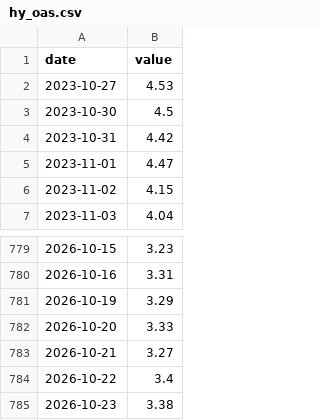
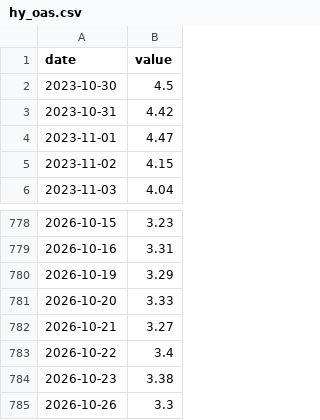
Before and after one commit to JunyiWu97/cross-asset-structure-monitor, a CSV file: data/environment/hy_oas.csv, drawn as a sheet; only a part is shown, gaps mark what is left out; removed rows and columns are numbered as before the commit, all else as after; the diff names each change by its address in the sheet, - before the commit and + after, or states it on an @@ line.

```diff
--- a/data/environment/hy_oas.csv
+++ b/data/environment/hy_oas.csv
-row 2: 2023-10-27 | 4.53
+row 785: 2026-10-26 | 3.3
```
Also changed, not shown: data/environment_latest.csv.
